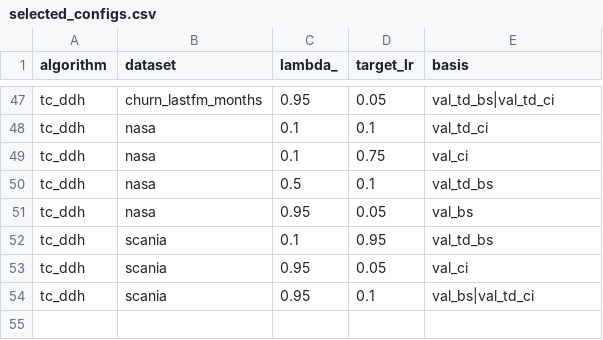
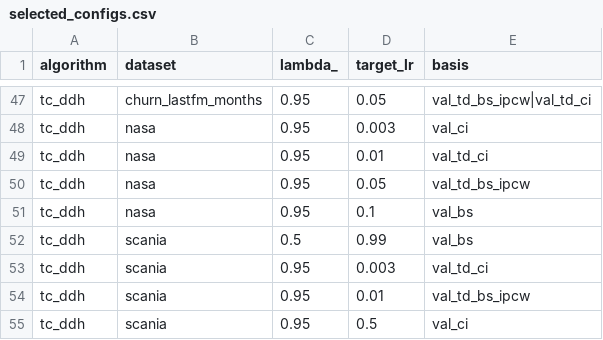
Before and after one commit to marianaw/deeptcsr, a CSV file: results/final/selected_configs.csv, drawn as a sheet; only a part is shown, gaps mark what is left out; the diff covers the shown part only; the diff names each change by its address in the sheet, - before the commit and + after, or states it on an @@ line.

```diff
--- a/results/final/selected_configs.csv
+++ b/results/final/selected_configs.csv
-E47 (basis): val_td_bs|val_td_ci
+E47 (basis): val_td_bs_ipcw|val_td_ci
-C48:C49 (lambda_): 0.1
+C48:C49 (lambda_): 0.95
-D48 (target_lr): 0.1
+D48 (target_lr): 0.003
-E48 (basis): val_td_ci
+E48 (basis): val_ci
-D49 (target_lr): 0.75
+D49 (target_lr): 0.01
-E49 (basis): val_ci
+E49 (basis): val_td_ci
-C50 (lambda_): 0.5
+C50 (lambda_): 0.95
-D50 (target_lr): 0.1
+D50 (target_lr): 0.05
-E50 (basis): val_td_bs
+E50 (basis): val_td_bs_ipcw
-D51 (target_lr): 0.05
+D51 (target_lr): 0.1
-C52 (lambda_): 0.1
+C52 (lambda_): 0.5
-D52 (target_lr): 0.95
+D52 (target_lr): 0.99
-E52 (basis): val_td_bs
+E52 (basis): val_bs
-D53 (target_lr): 0.05
+D53 (target_lr): 0.003
-E53 (basis): val_ci
+E53 (basis): val_td_ci
-D54 (target_lr): 0.1
+D54 (target_lr): 0.01
-E54 (basis): val_bs|val_td_ci
+E54 (basis): val_td_bs_ipcw
+row 55: tc_ddh | scania | 0.95 | 0.5 | val_ci
```
Also changed, not shown: 4 added rows, 4 removed rows and 51 edited cells elsewhere in this file, results/small_data/summary.csv, 49 other files.
